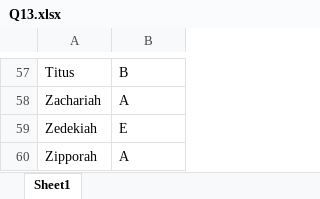
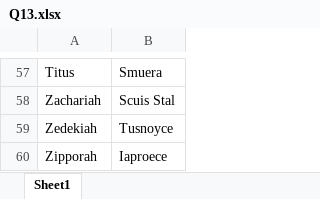
Before and after one commit to SteffinRayen/fluffy-chainsaw, an Excel workbook: WIP/files/Q13.xlsx, sheet Sheet1, drawn as a sheet; only a part is shown, gaps mark what is left out; values as stored, in another font and other column widths than the file's, no borders; the diff covers the shown part only; the diff names each change by its address in the sheet, - before the commit and + after, or states it on an @@ line.

```diff
--- a/WIP/files/Q13.xlsx (sheet Sheet1)
+++ b/WIP/files/Q13.xlsx (sheet Sheet1)
-B57: B
+B57: Smuera
-B58: A
+B58: Scuis Stal
-B59: E
+B59: Tusnoyce
-B60: A
+B60: Iaproece
```
Also changed, not shown: 56 edited cells elsewhere in this sheet, WIP/files/Q13A.xlsx, 1 other file.
